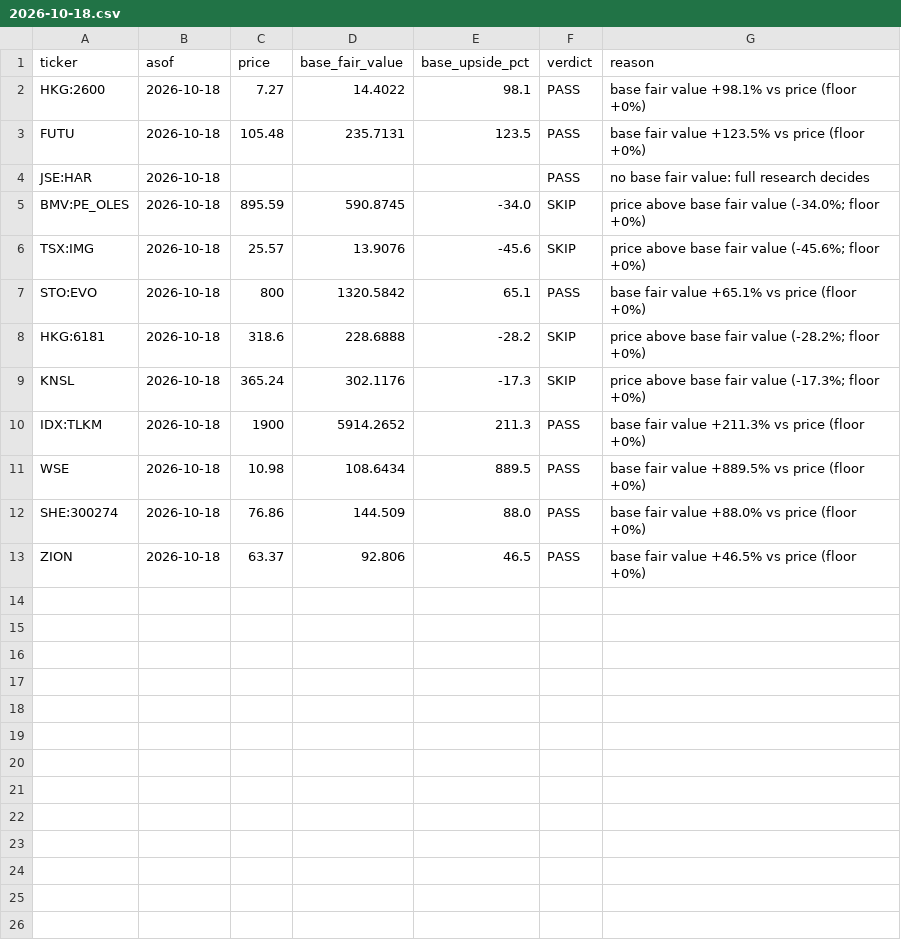
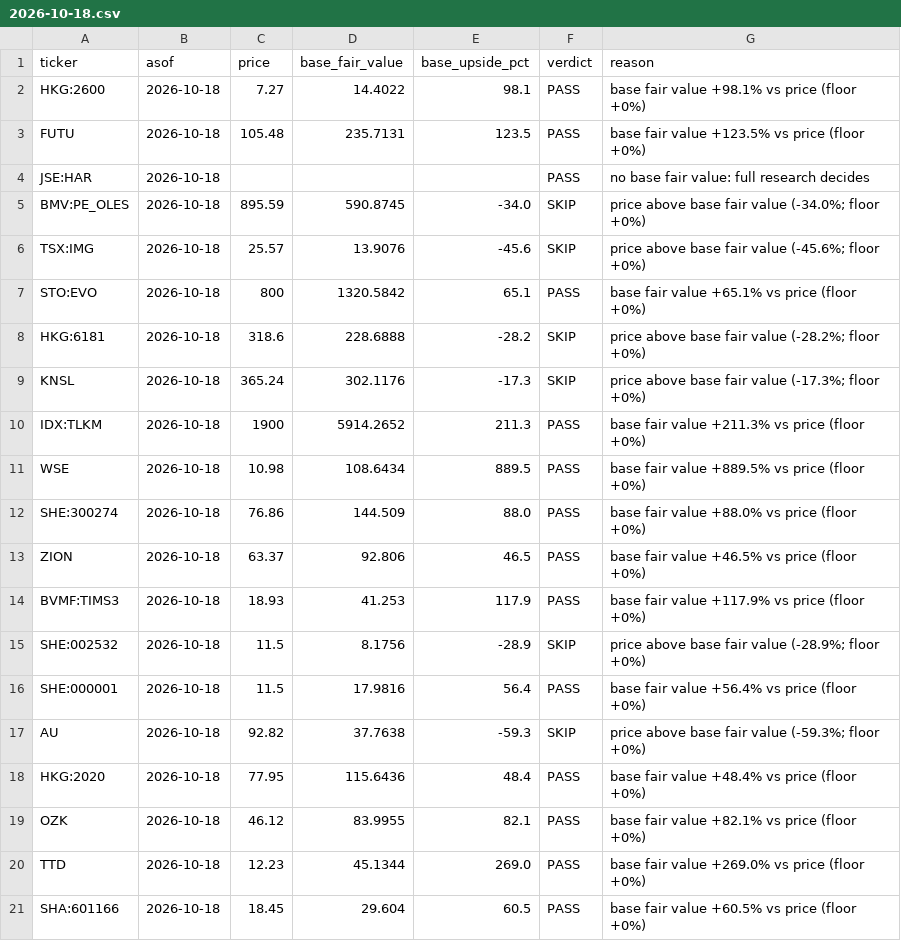
Before and after one commit to oskarajaspinall-cell/paper-portfolio, a CSV file: reports/prescreen/2026-10-18.csv, drawn as a sheet; the diff names each change by its address in the sheet, - before the commit and + after, or states it on an @@ line.

```diff
--- a/reports/prescreen/2026-10-18.csv
+++ b/reports/prescreen/2026-10-18.csv
+row 14: BVMF:TIMS3 | 2026-10-18 | 18.93 | 41.253 | 117.9 | PASS | base fair value +117.9% vs price (floor +0%)
+row 15: SHE:002532 | 2026-10-18 | 11.5 | 8.1756 | -28.9 | SKIP | price above base fair value (-28.9%; floor +0%)
+row 16: SHE:000001 | 2026-10-18 | 11.5 | 17.9816 | 56.4 | PASS | base fair value +56.4% vs price (floor +0%)
+row 17: AU | 2026-10-18 | 92.82 | 37.7638 | -59.3 | SKIP | price above base fair value (-59.3%; floor +0%)
+row 18: HKG:2020 | 2026-10-18 | 77.95 | 115.6436 | 48.4 | PASS | base fair value +48.4% vs price (floor +0%)
+row 19: OZK | 2026-10-18 | 46.12 | 83.9955 | 82.1 | PASS | base fair value +82.1% vs price (floor +0%)
+row 20: TTD | 2026-10-18 | 12.23 | 45.1344 | 269.0 | PASS | base fair value +269.0% vs price (floor +0%)
+row 21: SHA:601166 | 2026-10-18 | 18.45 | 29.604 | 60.5 | PASS | base fair value +60.5% vs price (floor +0%)
```
Also changed, not shown: portfolio/decisions.csv, portfolio/entry_watch.csv, 42 other files.
